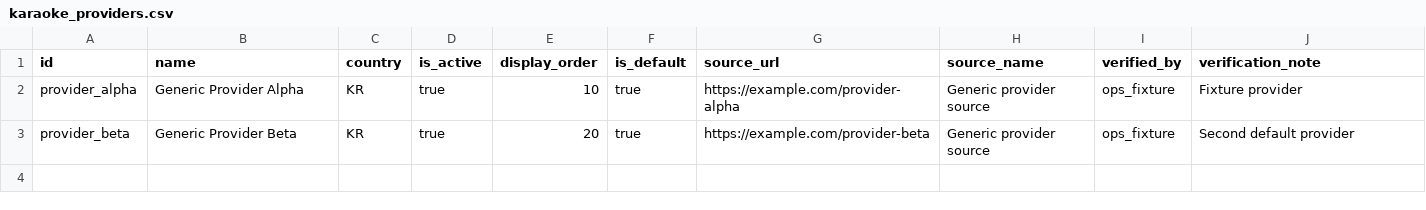
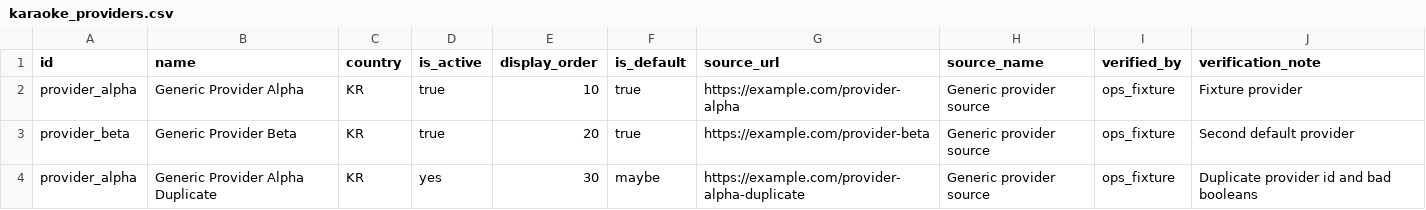
Before and after one commit to ctmanjak/KaraokeNumberFinder, a CSV file: lib/seed/__fixtures__/invalid/karaoke_providers.csv, drawn as a sheet; the diff names each change by its address in the sheet, - before the commit and + after, or states it on an @@ line.

```diff
--- a/lib/seed/__fixtures__/invalid/karaoke_providers.csv
+++ b/lib/seed/__fixtures__/invalid/karaoke_providers.csv
+row 4: provider_alpha | Generic Provider Alpha Duplicate | KR | yes | 30 | maybe | https://example.com/provider-alpha-duplicate | Generic provider source | ops_fixture | Duplicate provider id and bad booleans
```
Also changed, not shown: lib/seed/__fixtures__/invalid/karaoke_entries.csv, lib/seed/__fixtures__/invalid/song_aliases.csv, 4 other files.
